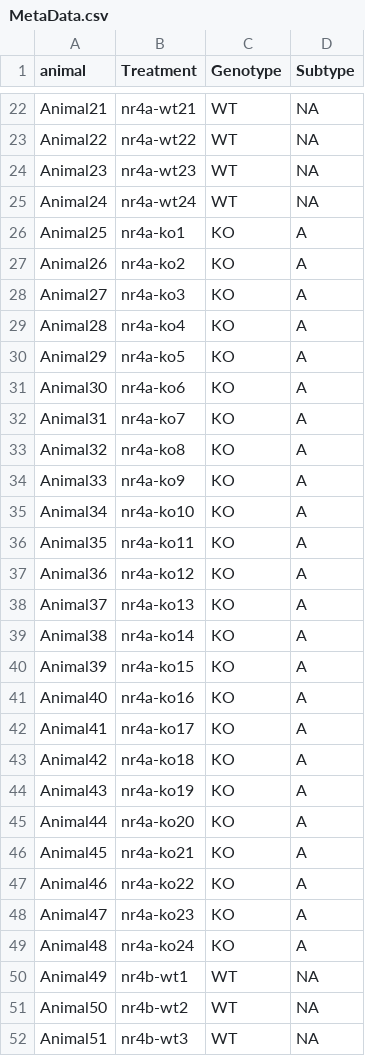
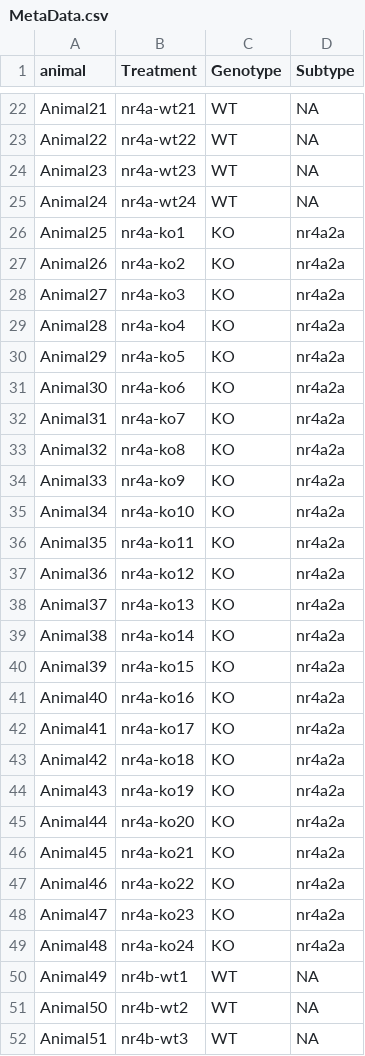
Before and after one commit to JoryC/NR4A2_Zebrafish_Light_Dark_Behavioural_Response, a CSV file: Data/MetaData.csv, drawn as a sheet; only a part is shown, gaps mark what is left out; the diff covers the shown part only.

```diff
--- a/Data/MetaData.csv
+++ b/Data/MetaData.csv
@@ -25,26 +25,26 @@ Animal23,nr4a-wt23,WT,NA
 Animal24,nr4a-wt24,WT,NA
-Animal25,nr4a-ko1,KO,A
-Animal26,nr4a-ko2,KO,A
-Animal27,nr4a-ko3,KO,A
-Animal28,nr4a-ko4,KO,A
-Animal29,nr4a-ko5,KO,A
-Animal30,nr4a-ko6,KO,A
-Animal31,nr4a-ko7,KO,A
-Animal32,nr4a-ko8,KO,A
-Animal33,nr4a-ko9,KO,A
-Animal34,nr4a-ko10,KO,A
-Animal35,nr4a-ko11,KO,A
-Animal36,nr4a-ko12,KO,A
-Animal37,nr4a-ko13,KO,A
-Animal38,nr4a-ko14,KO,A
-Animal39,nr4a-ko15,KO,A
-Animal40,nr4a-ko16,KO,A
-Animal41,nr4a-ko17,KO,A
-Animal42,nr4a-ko18,KO,A
-Animal43,nr4a-ko19,KO,A
-Animal44,nr4a-ko20,KO,A
-Animal45,nr4a-ko21,KO,A
-Animal46,nr4a-ko22,KO,A
-Animal47,nr4a-ko23,KO,A
-Animal48,nr4a-ko24,KO,A
+Animal25,nr4a-ko1,KO,nr4a2a
+Animal26,nr4a-ko2,KO,nr4a2a
+Animal27,nr4a-ko3,KO,nr4a2a
+Animal28,nr4a-ko4,KO,nr4a2a
+Animal29,nr4a-ko5,KO,nr4a2a
+Animal30,nr4a-ko6,KO,nr4a2a
+Animal31,nr4a-ko7,KO,nr4a2a
+Animal32,nr4a-ko8,KO,nr4a2a
+Animal33,nr4a-ko9,KO,nr4a2a
+Animal34,nr4a-ko10,KO,nr4a2a
+Animal35,nr4a-ko11,KO,nr4a2a
+Animal36,nr4a-ko12,KO,nr4a2a
+Animal37,nr4a-ko13,KO,nr4a2a
+Animal38,nr4a-ko14,KO,nr4a2a
+Animal39,nr4a-ko15,KO,nr4a2a
+Animal40,nr4a-ko16,KO,nr4a2a
+Animal41,nr4a-ko17,KO,nr4a2a
+Animal42,nr4a-ko18,KO,nr4a2a
+Animal43,nr4a-ko19,KO,nr4a2a
+Animal44,nr4a-ko20,KO,nr4a2a
+Animal45,nr4a-ko21,KO,nr4a2a
+Animal46,nr4a-ko22,KO,nr4a2a
+Animal47,nr4a-ko23,KO,nr4a2a
+Animal48,nr4a-ko24,KO,nr4a2a
 Animal49,nr4b-wt1,WT,NA
```
Also changed, not shown: 24 edited cells elsewhere in this file, Output/Five_Minute_Bins/activedur_dunnett_results.csv, Output/Five_Minute_Bins/inadur_dunnett_results.csv, 38 other files.
